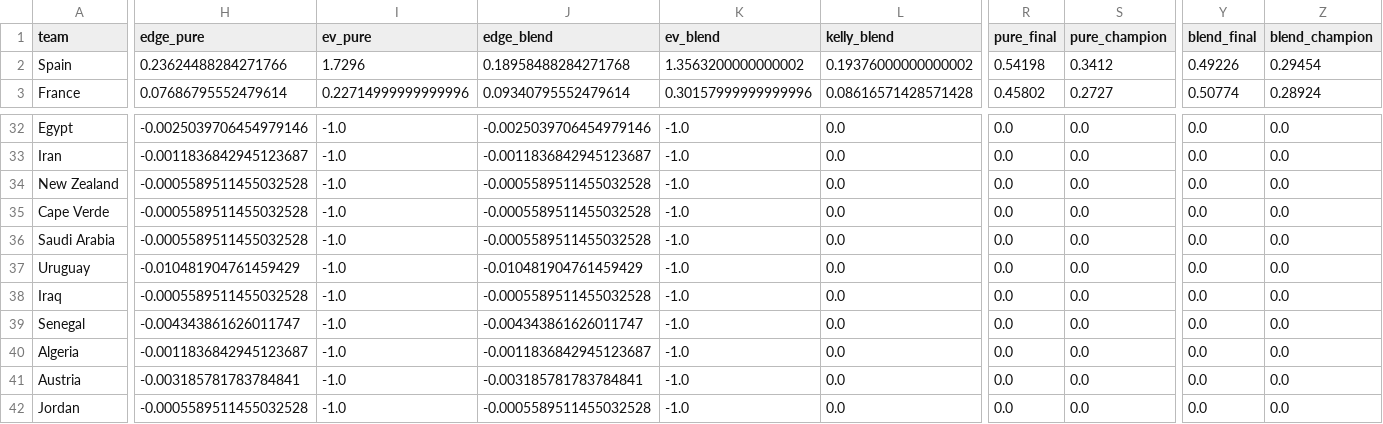
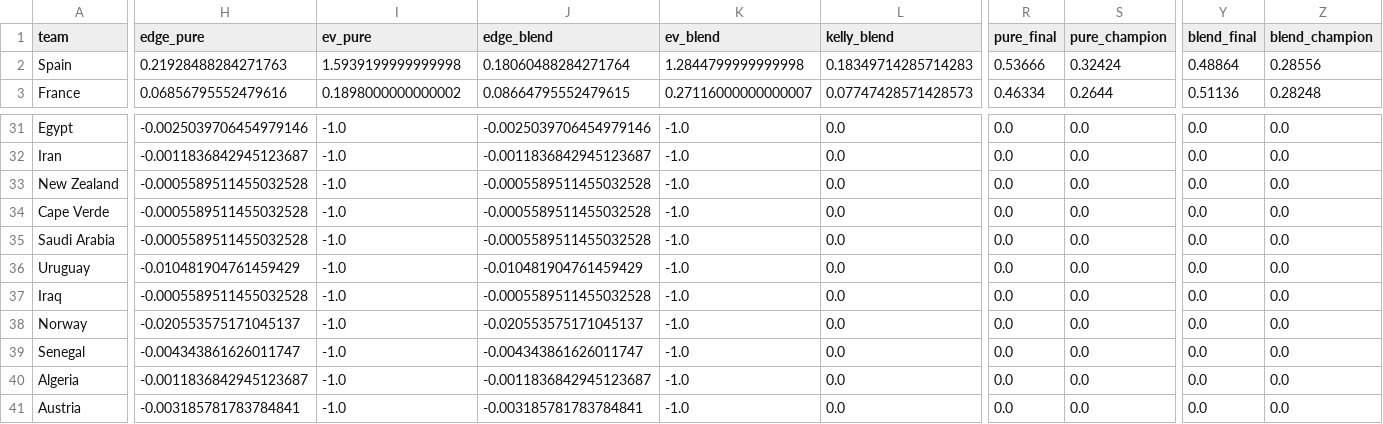
Before and after one commit to WildCamelHyperMedia/wc2026-model, a CSV file: wc2026_results.csv, drawn as a sheet; only a part is shown, gaps mark what is left out; the shorter side is filled out with more unchanged rows; rows hold the shown columns only; the diff covers the shown part only; the diff names each change by its address in the sheet, - before the commit and + after, or states it on an @@ line.

```diff
--- a/wc2026_results.csv
+++ b/wc2026_results.csv
-H2 (edge_pure): 0.23624488284271766
+H2 (edge_pure): 0.21928488284271763
-I2 (ev_pure): 1.7296
+I2 (ev_pure): 1.5939199999999998
-J2 (edge_blend): 0.18958488284271768
+J2 (edge_blend): 0.18060488284271764
-K2 (ev_blend): 1.3563200000000002
+K2 (ev_blend): 1.2844799999999998
-L2 (kelly_blend): 0.19376000000000002
+L2 (kelly_blend): 0.18349714285714283
-R2 (pure_final): 0.54198
+R2 (pure_final): 0.53666
-S2 (pure_champion): 0.3412
+S2 (pure_champion): 0.32424
-Y2 (blend_final): 0.49226
+Y2 (blend_final): 0.48864
-Z2 (blend_champion): 0.29454
+Z2 (blend_champion): 0.28556
-H3 (edge_pure): 0.07686795552479614
+H3 (edge_pure): 0.06856795552479616
-I3 (ev_pure): 0.22714999999999996
+I3 (ev_pure): 0.1898000000000002
-J3 (edge_blend): 0.09340795552479614
+J3 (edge_blend): 0.08664795552479615
-K3 (ev_blend): 0.30157999999999996
+K3 (ev_blend): 0.27116000000000007
-L3 (kelly_blend): 0.08616571428571428
+L3 (kelly_blend): 0.07747428571428573
-R3 (pure_final): 0.45802
+R3 (pure_final): 0.46334
-S3 (pure_champion): 0.2727
+S3 (pure_champion): 0.2644
-Y3 (blend_final): 0.50774
+Y3 (blend_final): 0.51136
-Z3 (blend_champion): 0.28924
+Z3 (blend_champion): 0.28248
+row 38: Norway | -0.020553575171045137 | -1.0 | -0.020553575171045137 | -1.0 | 0.0 | 0.0 | 0.0 | 0.0 | 0.0
```
Also changed, not shown: 1 removed row and 50 edited cells elsewhere in this file, wc2026_matches.csv, 6 other files.
